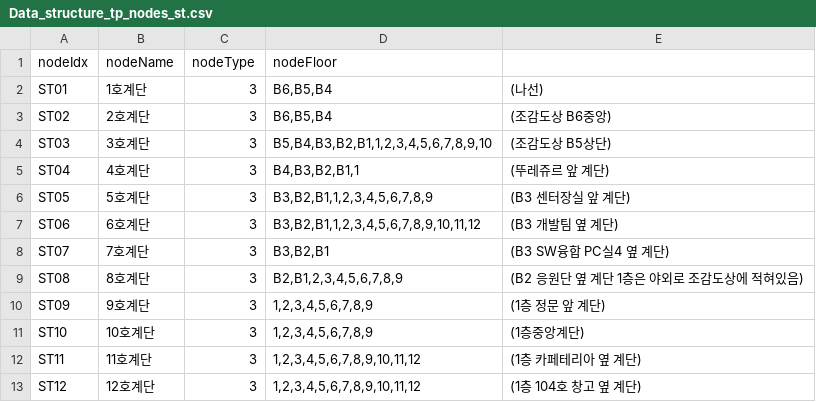
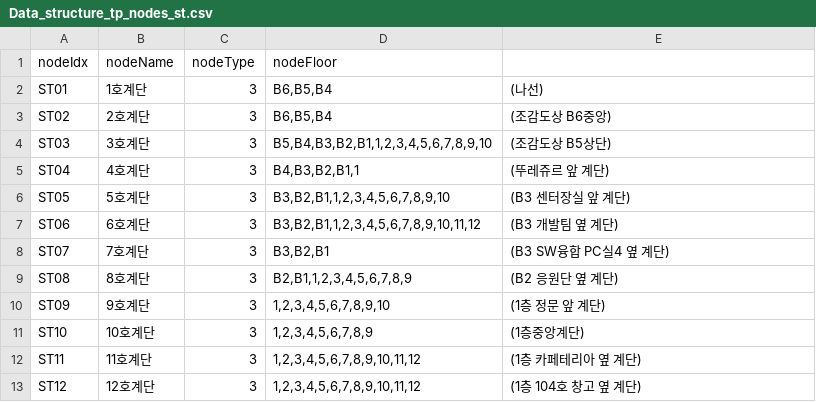
Before and after one commit to YJcheon/DataStructureDesignTeamProject, a CSV file: eclipse-PRJ/DSPRJ/src/resource/Data_structure_tp_nodes_st.csv, drawn as a sheet.

```diff
--- a/eclipse-PRJ/DSPRJ/src/resource/Data_structure_tp_nodes_st.csv
+++ b/eclipse-PRJ/DSPRJ/src/resource/Data_structure_tp_nodes_st.csv
@@ -5,7 +5,7 @@ ST03,3호계단,3,"B5,B4,B3,B2,B1,1,2,3,4,5,6,7,8,9,10",(조감도상 B5상단)
 ST04,4호계단,3,"B4,B3,B2,B1,1",(뚜레쥬르 앞 계단)
-ST05,5호계단,3,"B3,B2,B1,1,2,3,4,5,6,7,8,9",(B3 센터장실 앞 계단)
+ST05,5호계단,3,"B3,B2,B1,1,2,3,4,5,6,7,8,9,10",(B3 센터장실 앞 계단)
 ST06,6호계단,3,"B3,B2,B1,1,2,3,4,5,6,7,8,9,10,11,12",(B3 개발팀 옆 계단)
 ST07,7호계단,3,"B3,B2,B1",(B3 SW융합 PC실4 옆 계단)
-ST08,8호계단,3,"B2,B1,2,3,4,5,6,7,8,9","(B2 응원단 옆 계단 1층은 야외로 조감도상에 적혀있음)"
-ST09,9호계단,3,"1,2,3,4,5,6,7,8,9",(1층 정문 앞 계단)
+ST08,8호계단,3,"B2,B1,1,2,3,4,5,6,7,8,9","(B2 응원단 옆 계단)"
+ST09,9호계단,3,"1,2,3,4,5,6,7,8,9,10",(1층 정문 앞 계단)
 ST10,10호계단,3,"1,2,3,4,5,6,7,8,9",(1층중앙계단)
```
Also changed, not shown: eclipse-PRJ/DSPRJ/src/resource/Data_structure_tp_nodes_sc.csv, node_csv/Data_structure_tp_Group.csv, 7 other files.
